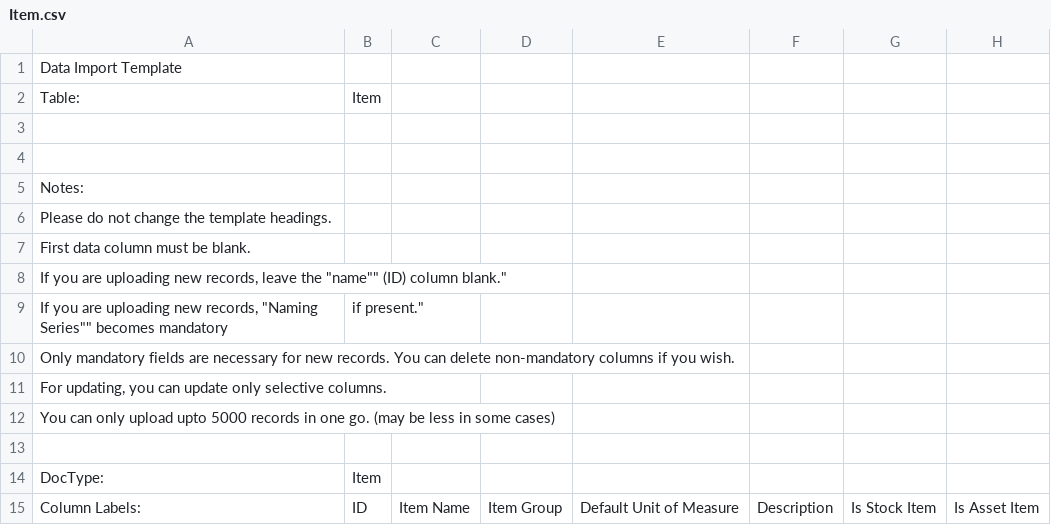
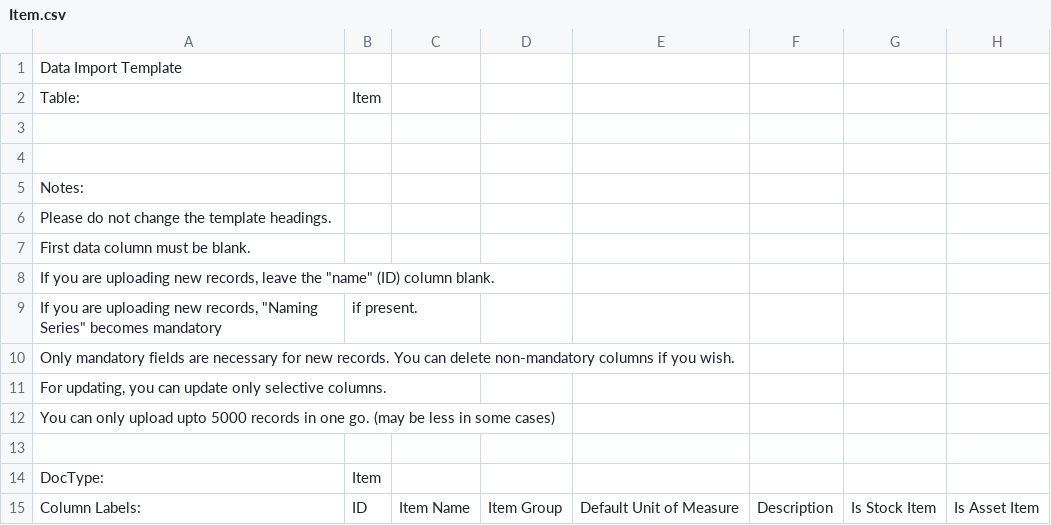
Before and after one commit to frappe/erpnext_demo, a CSV file: erpnext_demo/demo_docs/Item.csv, drawn as a sheet; only a part is shown; the diff names each change by its address in the sheet, - before the commit and + after, or states it on an @@ line.

```diff
--- a/erpnext_demo/demo_docs/Item.csv
+++ b/erpnext_demo/demo_docs/Item.csv
-A8: …leave the "name"" (ID) column blank."
+A8: …leave the "name" (ID) column blank.
-A9: …records, "Naming Series"" becomes mandatory
+A9: …records, "Naming Series" becomes mandatory
-B9: if present."
+B9: if present.
```
Also changed, not shown: 1 other file.
